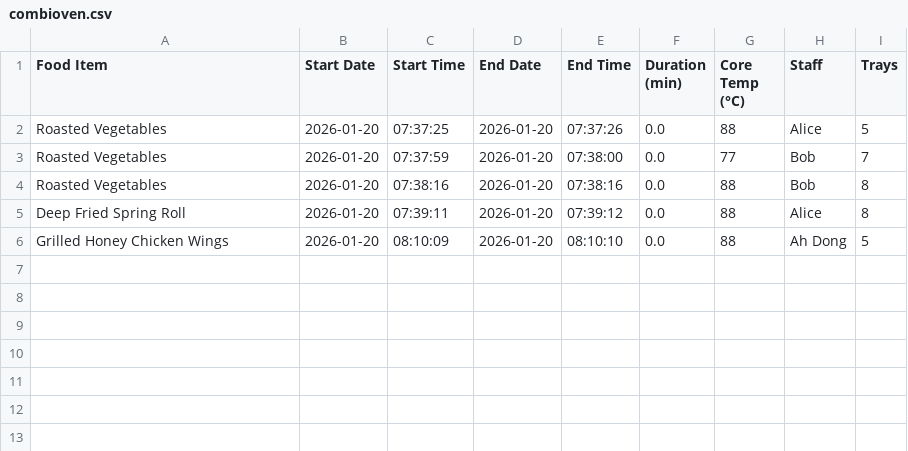
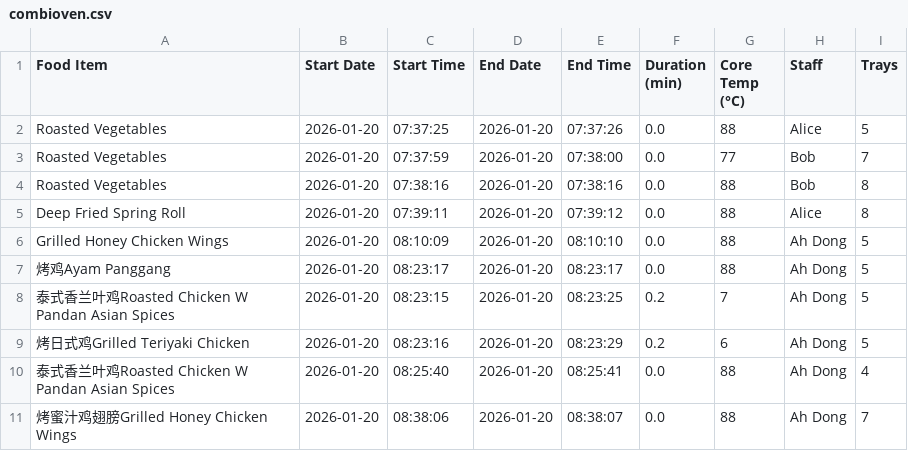
Before and after one commit to Detectiveplati/kitchentemplog, a CSV file: departments/combioven.csv, drawn as a sheet; the diff names each change by its address in the sheet, - before the commit and + after, or states it on an @@ line.

```diff
--- a/departments/combioven.csv
+++ b/departments/combioven.csv
+row 7: 烤鸡Ayam Panggang | 2026-01-20 | 08:23:17 | 2026-01-20 | 08:23:17 | 0.0 | 88 | Ah Dong | 5
+row 8: 泰式香兰叶鸡Roasted Chicken W Pandan Asian Spices | 2026-01-20 | 08:23:15 | 2026-01-20 | 08:23:25 | 0.2 | 7 | Ah Dong | 5
+row 9: 烤日式鸡Grilled Teriyaki Chicken | 2026-01-20 | 08:23:16 | 2026-01-20 | 08:23:29 | 0.2 | 6 | Ah Dong | 5
+row 10: 泰式香兰叶鸡Roasted Chicken W Pandan Asian Spices | 2026-01-20 | 08:25:40 | 2026-01-20 | 08:25:41 | 0.0 | 88 | Ah Dong | 4
+row 11: 烤蜜汁鸡翅膀Grilled Honey Chicken Wings | 2026-01-20 | 08:38:06 | 2026-01-20 | 08:38:07 | 0.0 | 88 | Ah Dong | 7
```
Also changed, not shown: 4 other files.
